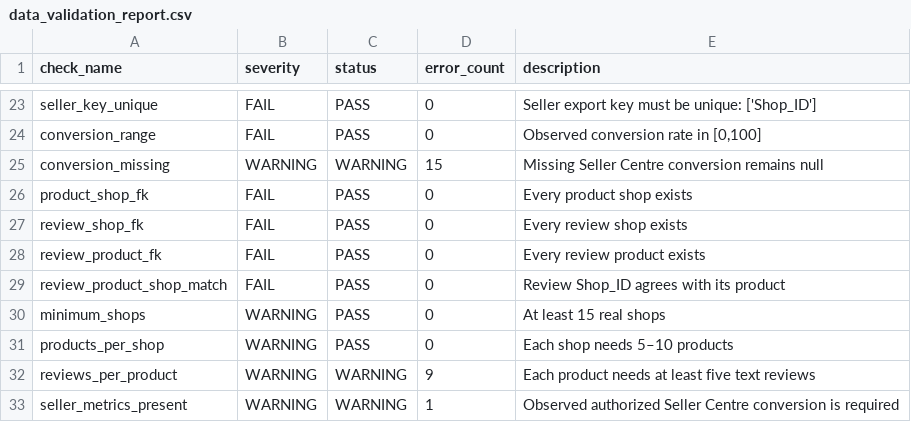
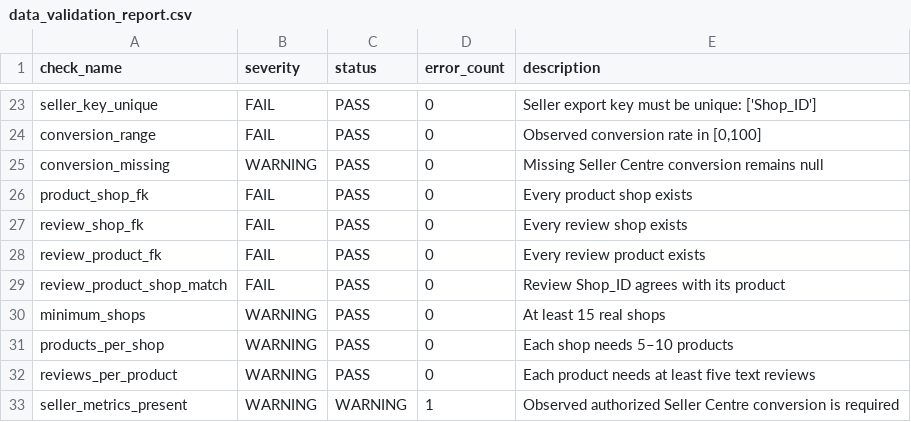
Before and after one commit to CygnusSec/shopee_dikw, a CSV file: output/reports/data_validation_report.csv, drawn as a sheet; only a part is shown, gaps mark what is left out.

```diff
--- a/output/reports/data_validation_report.csv
+++ b/output/reports/data_validation_report.csv
@@ -24,3 +24,3 @@ seller_key_unique,FAIL,PASS,0,Seller export key must be unique: ['Shop_ID']
 conversion_range,FAIL,PASS,0,"Observed conversion rate in [0,100]"
-conversion_missing,WARNING,WARNING,15,Missing Seller Centre conversion remains null
+conversion_missing,WARNING,PASS,0,Missing Seller Centre conversion remains null
 product_shop_fk,FAIL,PASS,0,Every product shop exists
@@ -31,3 +31,3 @@ minimum_shops,WARNING,PASS,0,At least 15 real shops
 products_per_shop,WARNING,PASS,0,Each shop needs 5–10 products
-reviews_per_product,WARNING,WARNING,9,Each product needs at least five text reviews
+reviews_per_product,WARNING,PASS,0,Each product needs at least five text reviews
 seller_metrics_present,WARNING,WARNING,1,Observed authorized Seller Centre conversion is required
```
Also changed, not shown: output/labeling/Data_Label_Proposals.csv, output/labeling/Data_To_Label.csv, 26 other files.
